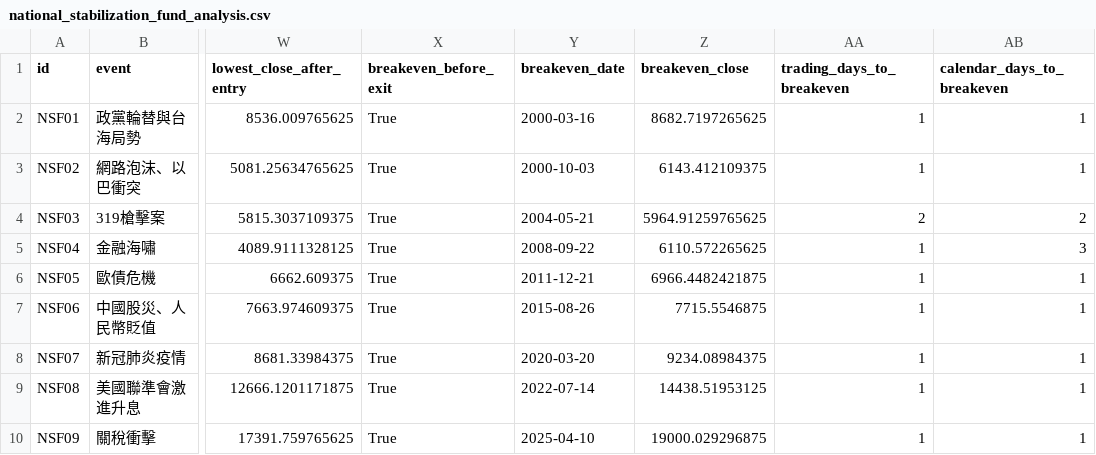
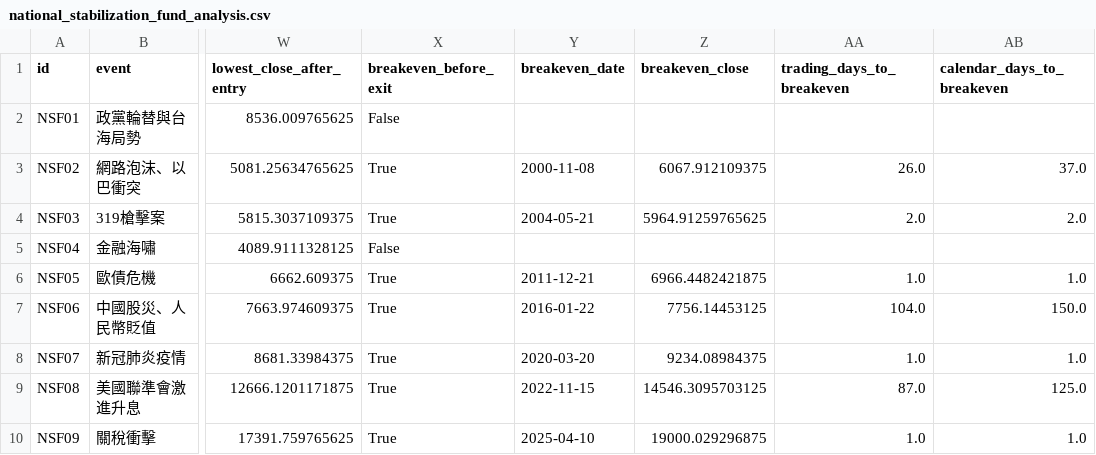
Before and after one commit to culolom/culolom-backtest, a CSV file: output/national_stabilization_fund_analysis.csv, drawn as a sheet; only a part is shown, gaps mark what is left out; the diff names each change by its address in the sheet, - before the commit and + after, or states it on an @@ line.

```diff
--- a/output/national_stabilization_fund_analysis.csv
+++ b/output/national_stabilization_fund_analysis.csv
-X2 (breakeven_before_exit): True
+X2 (breakeven_before_exit): False
-Y2 (breakeven_date): 2000-03-16
+Y2 (breakeven_date): (empty)
-Z2 (breakeven_close): 8682.7197265625
+Z2 (breakeven_close): (empty)
-AA2 (trading_days_to_breakeven): 1
+AA2 (trading_days_to_breakeven): (empty)
-AB2 (calendar_days_to_breakeven): 1
+AB2 (calendar_days_to_breakeven): (empty)
-Y3 (breakeven_date): 2000-10-03
+Y3 (breakeven_date): 2000-11-08
-Z3 (breakeven_close): 6143.412109375
+Z3 (breakeven_close): 6067.912109375
-AA3 (trading_days_to_breakeven): 1
+AA3 (trading_days_to_breakeven): 26.0
-AB3 (calendar_days_to_breakeven): 1
+AB3 (calendar_days_to_breakeven): 37.0
-AA4 (trading_days_to_breakeven): 2
+AA4 (trading_days_to_breakeven): 2.0
-AB4 (calendar_days_to_breakeven): 2
+AB4 (calendar_days_to_breakeven): 2.0
-X5 (breakeven_before_exit): True
+X5 (breakeven_before_exit): False
-Y5 (breakeven_date): 2008-09-22
+Y5 (breakeven_date): (empty)
-Z5 (breakeven_close): 6110.572265625
+Z5 (breakeven_close): (empty)
-AA5 (trading_days_to_breakeven): 1
+AA5 (trading_days_to_breakeven): (empty)
-AB5 (calendar_days_to_breakeven): 3
+AB5 (calendar_days_to_breakeven): (empty)
-AA6 (trading_days_to_breakeven): 1
+AA6 (trading_days_to_breakeven): 1.0
-AB6 (calendar_days_to_breakeven): 1
+AB6 (calendar_days_to_breakeven): 1.0
-Y7 (breakeven_date): 2015-08-26
+Y7 (breakeven_date): 2016-01-22
-Z7 (breakeven_close): 7715.5546875
+Z7 (breakeven_close): 7756.14453125
-AA7 (trading_days_to_breakeven): 1
+AA7 (trading_days_to_breakeven): 104.0
-AB7 (calendar_days_to_breakeven): 1
+AB7 (calendar_days_to_breakeven): 150.0
-AA8 (trading_days_to_breakeven): 1
+AA8 (trading_days_to_breakeven): 1.0
-AB8 (calendar_days_to_breakeven): 1
+AB8 (calendar_days_to_breakeven): 1.0
-Y9 (breakeven_date): 2022-07-14
+Y9 (breakeven_date): 2022-11-15
-Z9 (breakeven_close): 14438.51953125
+Z9 (breakeven_close): 14546.3095703125
-AA9 (trading_days_to_breakeven): 1
+AA9 (trading_days_to_breakeven): 87.0
-AB9 (calendar_days_to_breakeven): 1
+AB9 (calendar_days_to_breakeven): 125.0
-AA10 (trading_days_to_breakeven): 1
+AA10 (trading_days_to_breakeven): 1.0
-AB10 (calendar_days_to_breakeven): 1
+AB10 (calendar_days_to_breakeven): 1.0
```
Also changed, not shown: 1 other file.
